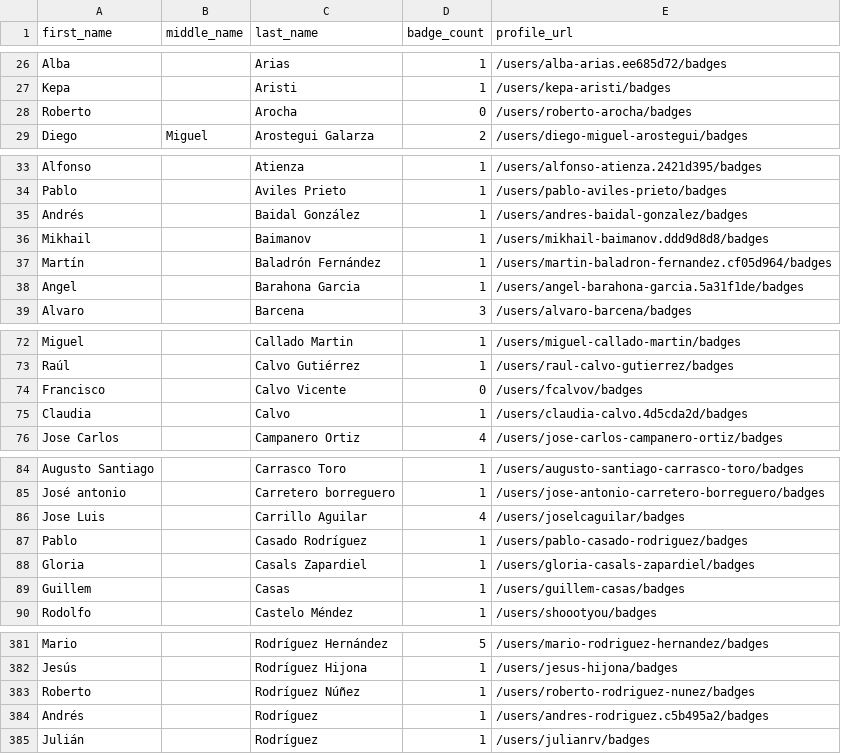
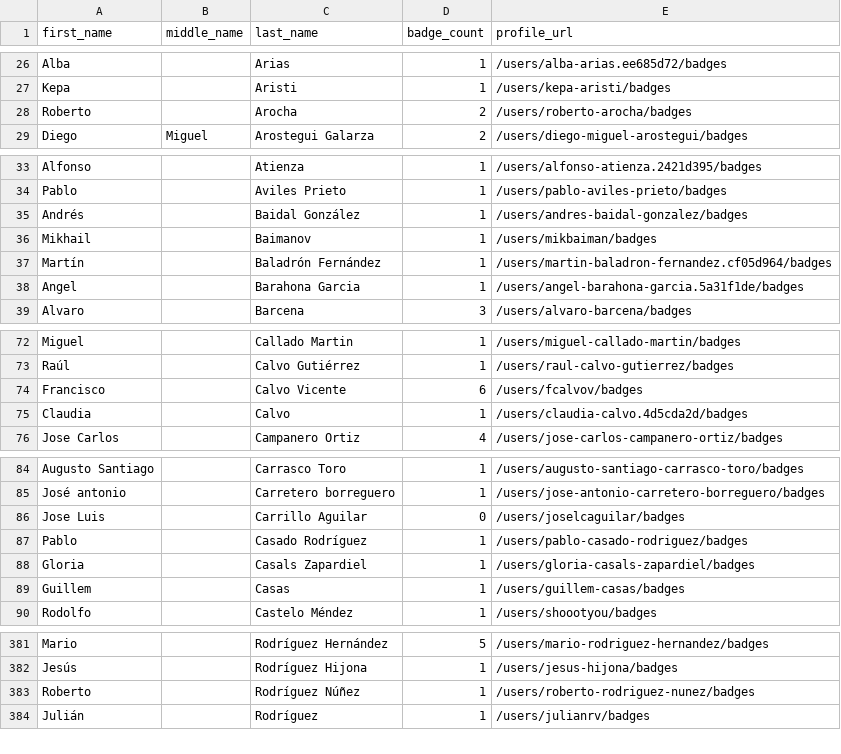
Before and after one commit to DennisThie/github-certification-ranking, a CSV file: datasource/github-certs-spain.csv, drawn as a sheet; only a part is shown, gaps mark what is left out.

```diff
--- a/datasource/github-certs-spain.csv
+++ b/datasource/github-certs-spain.csv
@@ -27,3 +27,3 @@ Alba,,Arias,1,/users/alba-arias.ee685d72/badges
 Kepa,,Aristi,1,/users/kepa-aristi/badges
-Roberto,,Arocha,0,/users/roberto-arocha/badges
+Roberto,,Arocha,2,/users/roberto-arocha/badges
 Diego,Miguel,Arostegui Galarza,2,/users/diego-miguel-arostegui/badges
@@ -35,3 +35,3 @@ Pablo,,Aviles Prieto,1,/users/pablo-aviles-prieto/badges
 Andrés,,Baidal González,1,/users/andres-baidal-gonzalez/badges
-Mikhail,,Baimanov,1,/users/mikhail-baimanov.ddd9d8d8/badges
+Mikhail,,Baimanov,1,/users/mikbaiman/badges
 Martín,,Baladrón Fernández,1,/users/martin-baladron-fernandez.cf05d964/badges
@@ -73,3 +73,3 @@ Miguel,,Callado Martin,1,/users/miguel-callado-martin/badges
 Raúl,,Calvo Gutiérrez,1,/users/raul-calvo-gutierrez/badges
-Francisco,,Calvo Vicente,0,/users/fcalvov/badges
+Francisco,,Calvo Vicente,6,/users/fcalvov/badges
 Claudia,,Calvo,1,/users/claudia-calvo.4d5cda2d/badges
@@ -85,3 +85,3 @@ Augusto Santiago,,Carrasco Toro,1,/users/augusto-santiago-carrasco-toro/badges
 José antonio,,Carretero borreguero,1,/users/jose-antonio-carretero-borreguero/badges
-Jose Luis,,Carrillo Aguilar,4,/users/joselcaguilar/badges
+Jose Luis,,Carrillo Aguilar,0,/users/joselcaguilar/badges
 Pablo,,Casado Rodríguez,1,/users/pablo-casado-rodriguez/badges
@@ -383,3 +383,2 @@ Jesús,,Rodríguez Hijona,1,/users/jesus-hijona/badges
 Roberto,,Rodríguez Núñez,1,/users/roberto-rodriguez-nunez/badges
-Andrés,,Rodríguez,1,/users/andres-rodriguez.c5b495a2/badges
 Julián,,Rodríguez,1,/users/julianrv/badges
```
Also changed, not shown: datasource/github-certs-brazil.csv, datasource/github-certs-canada.csv, 39 other files.
